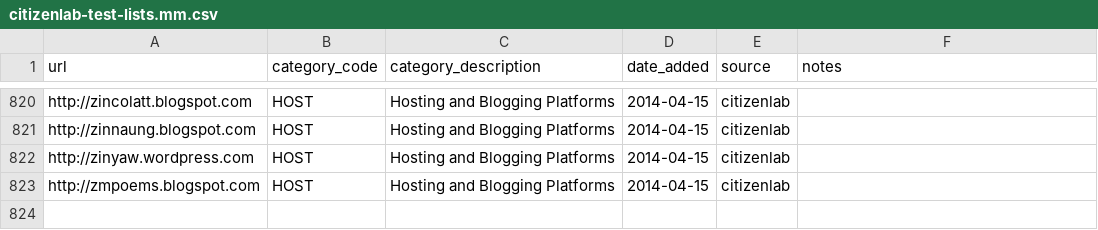
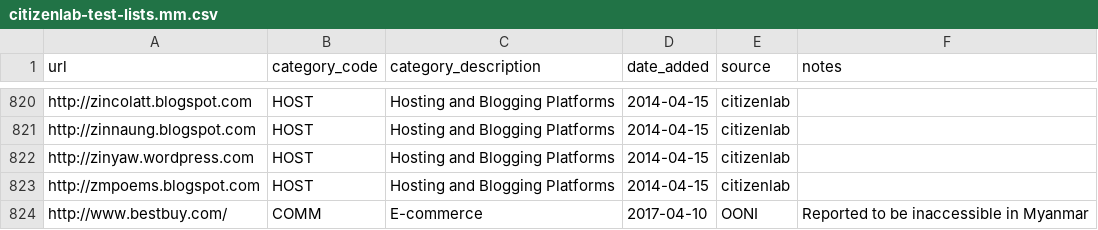
Before and after one commit to OpenObservatory/ooni-resources, a CSV file: assets/citizenlab-test-lists.mm.csv, drawn as a sheet; only a part is shown, gaps mark what is left out.

```diff
--- a/assets/citizenlab-test-lists.mm.csv
+++ b/assets/citizenlab-test-lists.mm.csv
@@ -823 +823,2 @@ http://zinyaw.wordpress.com,HOST,Hosting and Blogging Platforms,2014-04-15,citiz
 http://zmpoems.blogspot.com,HOST,Hosting and Blogging Platforms,2014-04-15,citizenlab,
+http://www.bestbuy.com/,COMM,E-commerce,2017-04-10,OONI,Reported to be inaccessible in Myanmar
```
Also changed, not shown: assets/citizenlab-test-lists.az.csv, assets/citizenlab-test-lists.ve.csv, 1 other file.
